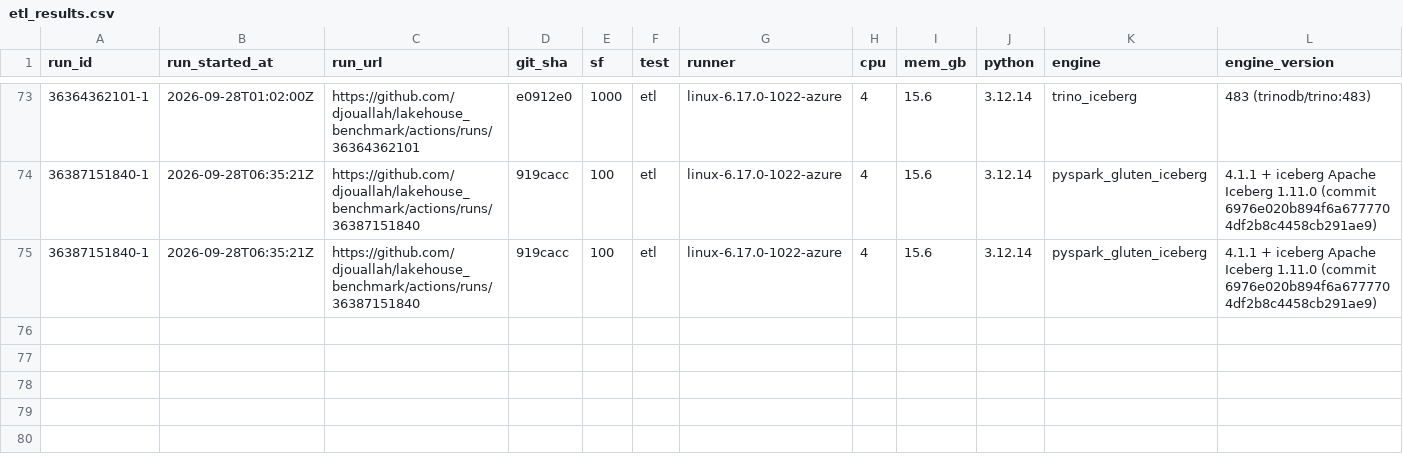
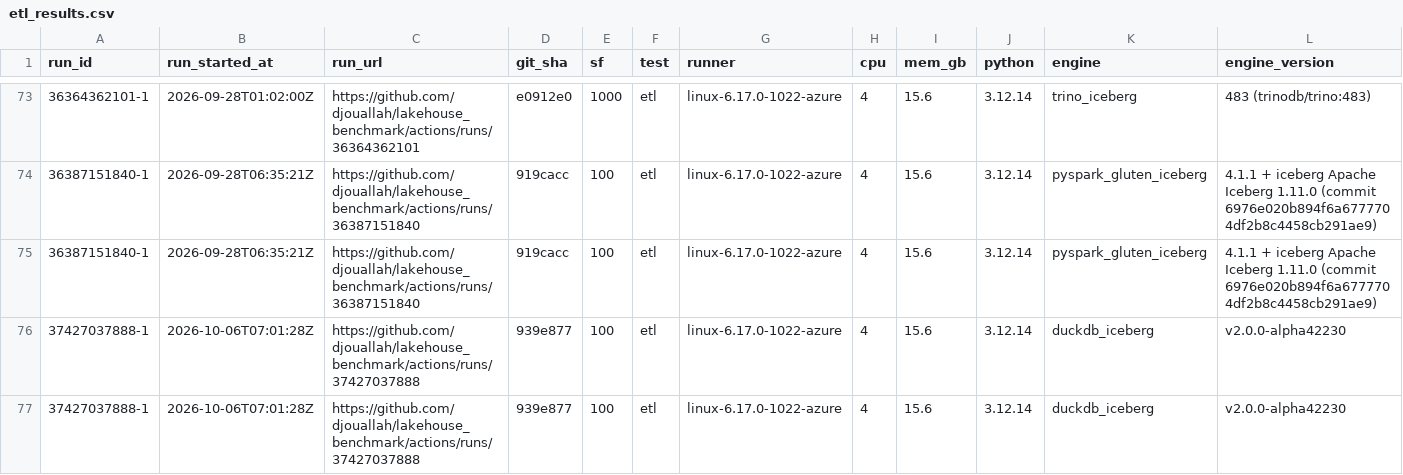
Before and after one commit to djouallah/lakehouse_benchmark, a CSV file: docs/data/etl_results.csv, drawn as a sheet; only a part is shown, gaps mark what is left out; rows hold the shown columns only; the diff names each change by its address in the sheet, - before the commit and + after, or states it on an @@ line.

```diff
--- a/docs/data/etl_results.csv
+++ b/docs/data/etl_results.csv
+row 76: 37427037888-1 | 2026-10-06T07:01:28Z | https://github.com/djouallah/lakehouse_benchmark/actions/runs/37427037888 | 939e877 | 100 | etl | linux-6.17.0-1022-azure | 4 | 15.6 | 3.12.14 | duckdb_iceberg | v2.0.0-alpha42230
+row 77: 37427037888-1 | 2026-10-06T07:01:28Z | https://github.com/djouallah/lakehouse_benchmark/actions/runs/37427037888 | 939e877 | 100 | etl | linux-6.17.0-1022-azure | 4 | 15.6 | 3.12.14 | duckdb_iceberg | v2.0.0-alpha42230
```
Also changed, not shown: 1 other file.
